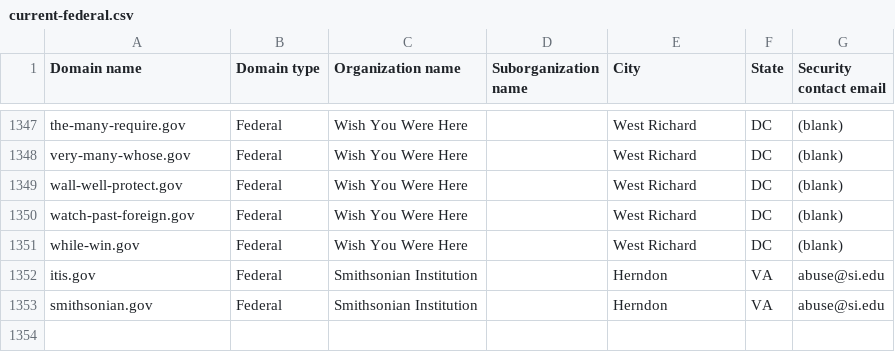
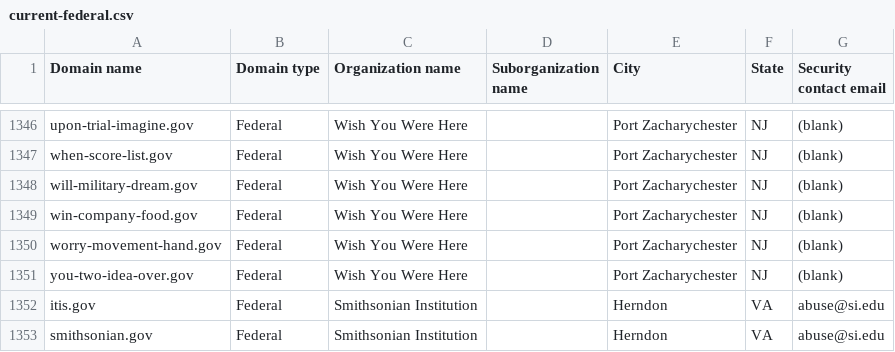
Before and after one commit to h-m-f-t/dotgov-data-staging, a CSV file: current-federal.csv, drawn as a sheet; only a part is shown, gaps mark what is left out; addresses are those after the commit; the diff covers the shown part only; the diff names each change by its address in the sheet, - before the commit and + after, or states it on an @@ line.

Commit message:
Flat: latest data (2026-10-13T14:02:32.029Z) {   "date": "2026-10-13T14:02:32.029Z",   "files": [     {       "name": "current-federal.csv",       "deltaBytes": 256,       "source": "https://getgov-staging.app.cloud.gov/api/v1/get-report/current-federal"     },     {       "name": "current-full.csv",       "deltaBytes": 527,       "source": "https://getgov-staging.app.cloud.gov/api/v1/get-report/current-full"     }   ] }

```diff
--- a/current-federal.csv
+++ b/current-federal.csv
-A1346 (Domain name): the-many-require.gov
+A1346 (Domain name): upon-trial-imagine.gov
-E1346:E1350 (City): West Richard
+E1346:E1350 (City): Port Zacharychester
-F1346:F1350 (State): DC
+F1346:F1350 (State): NJ
-A1347 (Domain name): very-many-whose.gov
+A1347 (Domain name): when-score-list.gov
-A1348 (Domain name): wall-well-protect.gov
+A1348 (Domain name): will-military-dream.gov
-A1349 (Domain name): watch-past-foreign.gov
+A1349 (Domain name): win-company-food.gov
-A1350 (Domain name): while-win.gov
+A1350 (Domain name): worry-movement-hand.gov
+row 1351: you-two-idea-over.gov | Federal | Wish You Were Here |  | Port Zacharychester | NJ | (blank)
```
Also changed, not shown: 1 removed row and 78 edited cells elsewhere in this file, 1 other file.
